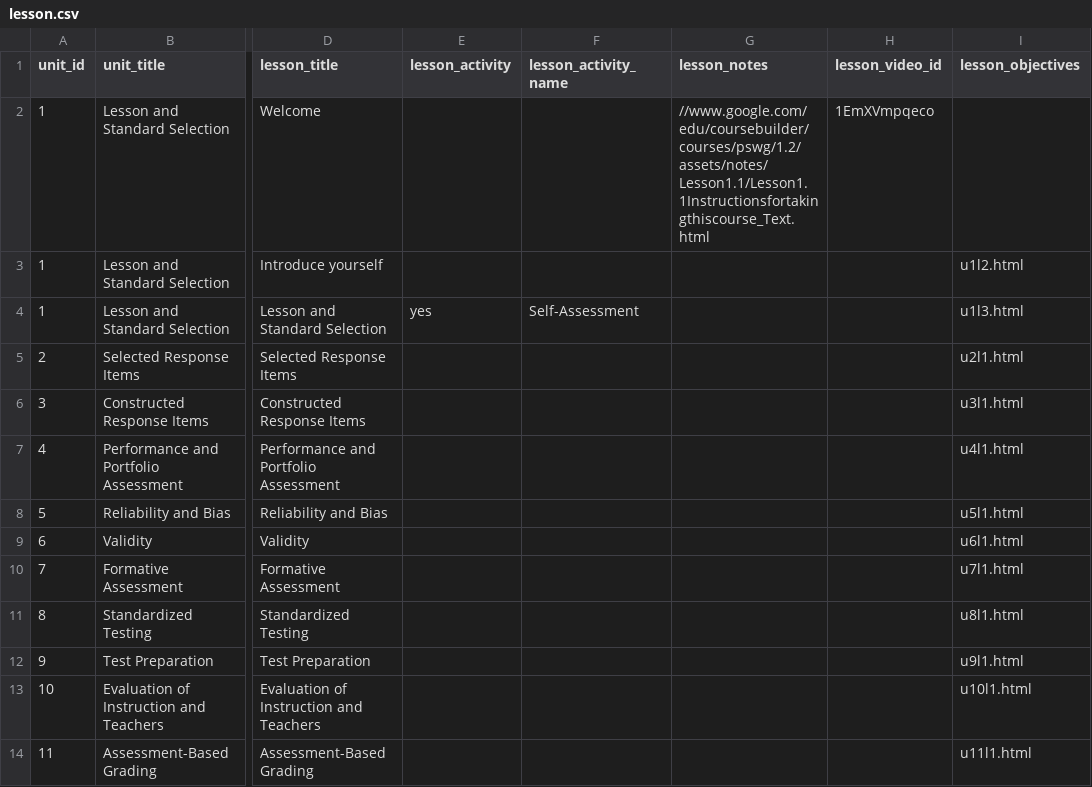
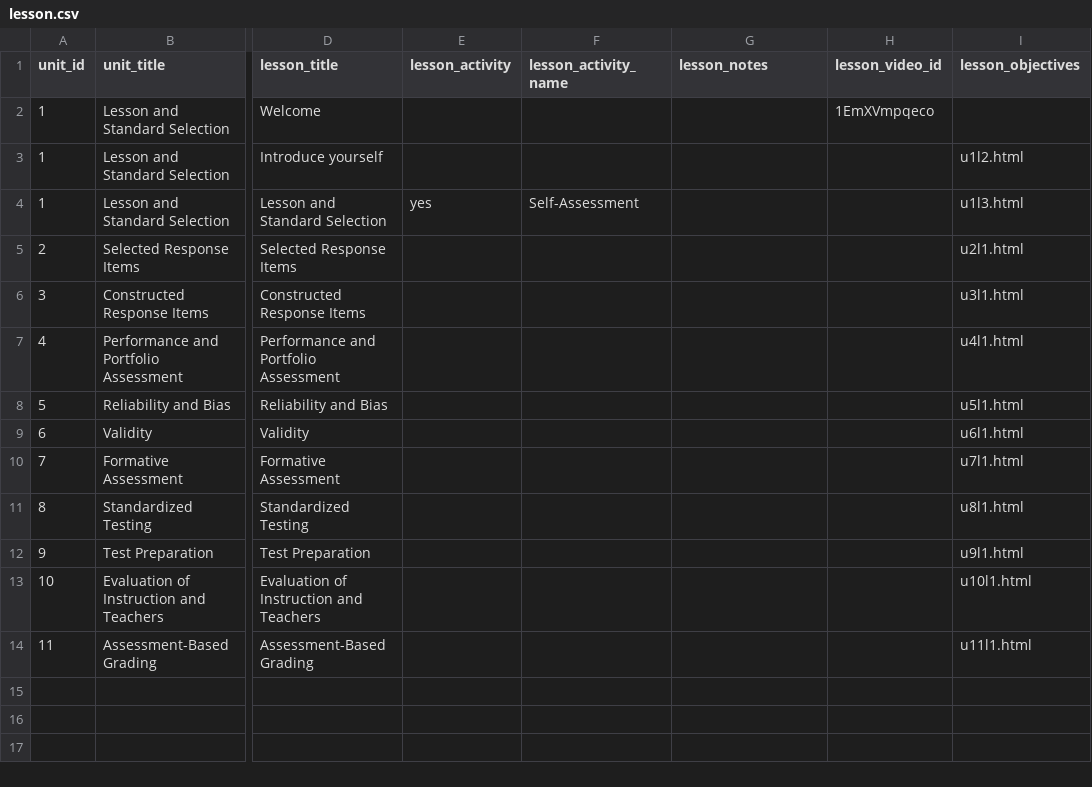
Before and after one commit to twiffy/eabooc, a CSV file: coursebuilder/data/lesson.csv, drawn as a sheet; only a part is shown, gaps mark what is left out; the diff names each change by its address in the sheet, - before the commit and + after, or states it on an @@ line.

Commit message:
Remove incorrect link to the old course's how-to

```diff
--- a/coursebuilder/data/lesson.csv
+++ b/coursebuilder/data/lesson.csv
-G2 (lesson_notes): //www.google.com/edu/coursebuilder/courses/pswg/1.2/assets/notes/Lesson1.1/Lesson1.1Instructionsfortakingthiscourse_Text.html
+G2 (lesson_notes): (empty)
```
